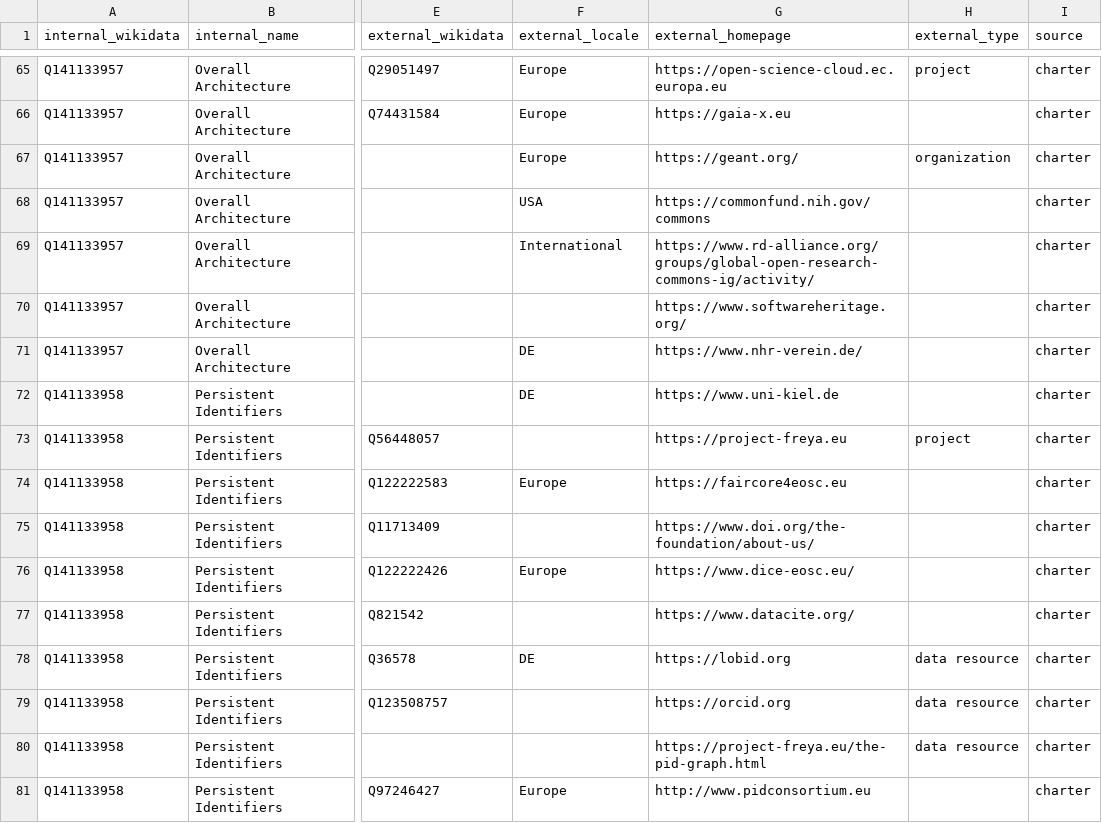
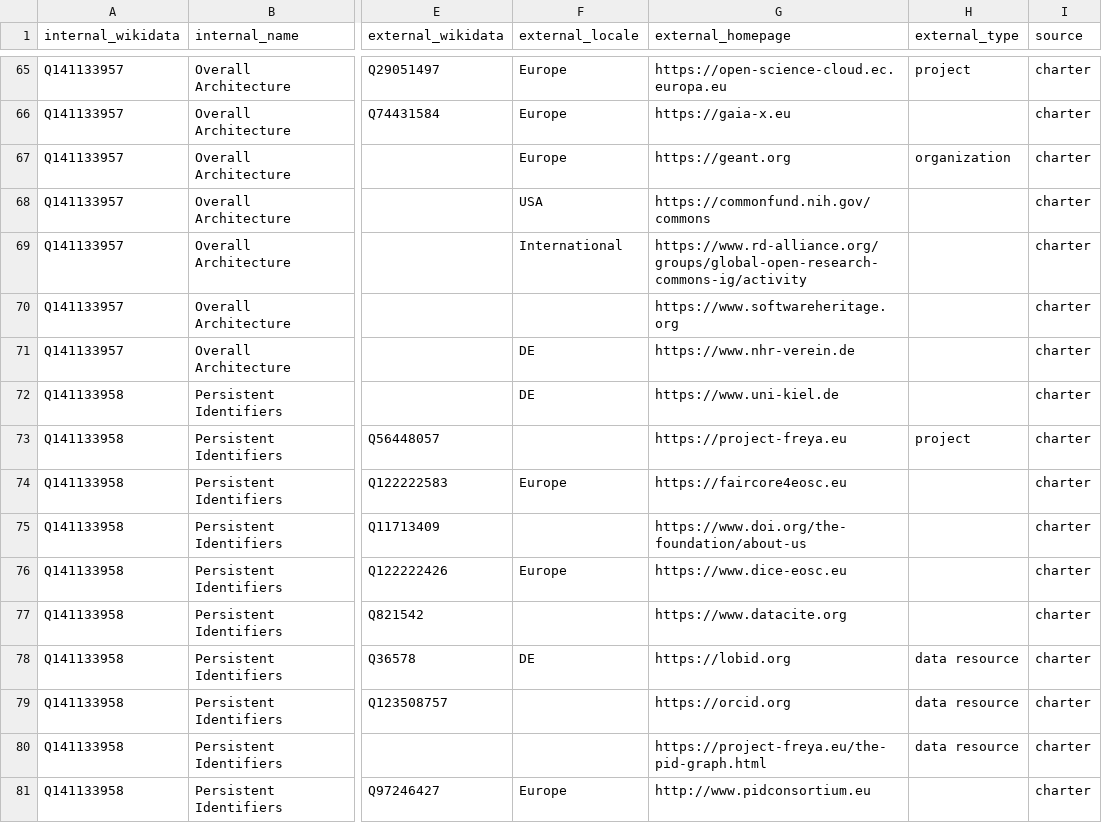
Before and after one commit to nfdi-de/section-int-wg-landscape, a TSV file: _data/interactions.tsv, drawn as a sheet; only a part is shown, gaps mark what is left out; the diff covers the shown part only; the diff names each change by its address in the sheet, - before the commit and + after, or states it on an @@ line.

```diff
--- a/_data/interactions.tsv
+++ b/_data/interactions.tsv
-G67 (external_homepage): https://geant.org/
+G67 (external_homepage): https://geant.org
-G69 (external_homepage): https://www.rd-alliance.org/groups/global-open-research-commons-ig/activity/
+G69 (external_homepage): https://www.rd-alliance.org/groups/global-open-research-commons-ig/activity
-G70 (external_homepage): https://www.softwareheritage.org/
+G70 (external_homepage): https://www.softwareheritage.org
-G71 (external_homepage): https://www.nhr-verein.de/
+G71 (external_homepage): https://www.nhr-verein.de
-G75 (external_homepage): https://www.doi.org/the-foundation/about-us/
+G75 (external_homepage): https://www.doi.org/the-foundation/about-us
-G76 (external_homepage): https://www.dice-eosc.eu/
+G76 (external_homepage): https://www.dice-eosc.eu
-G77 (external_homepage): https://www.datacite.org/
+G77 (external_homepage): https://www.datacite.org
```
Also changed, not shown: 22 edited cells elsewhere in this file, _data/eric_relations.tsv, _data/erics.tsv, 1 other file.
